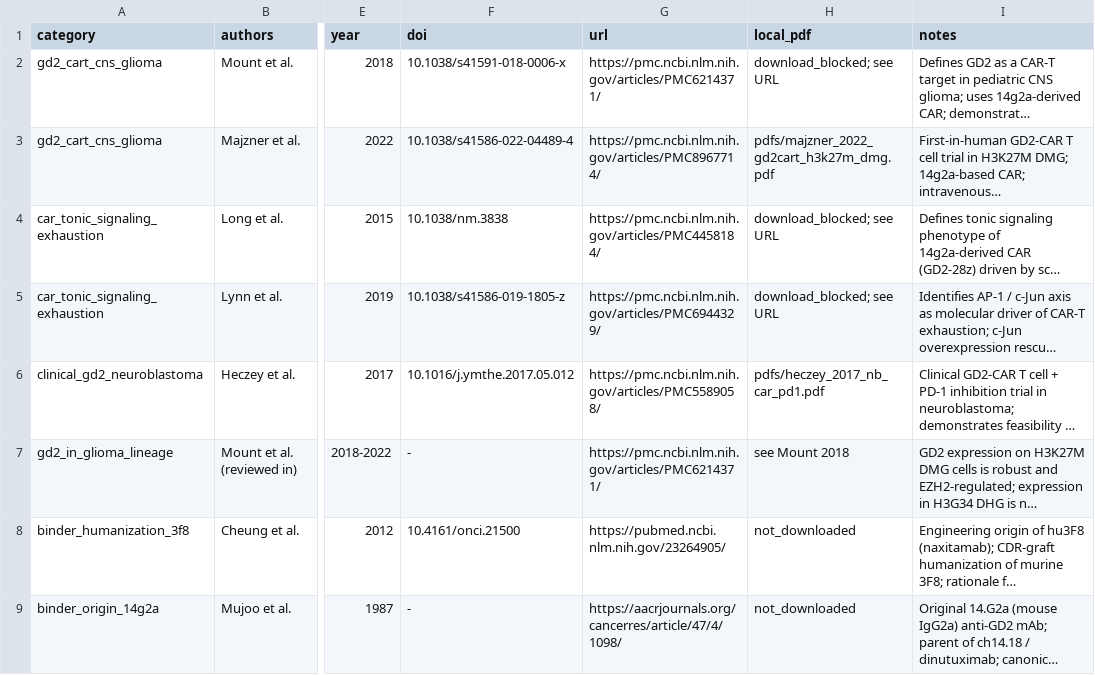
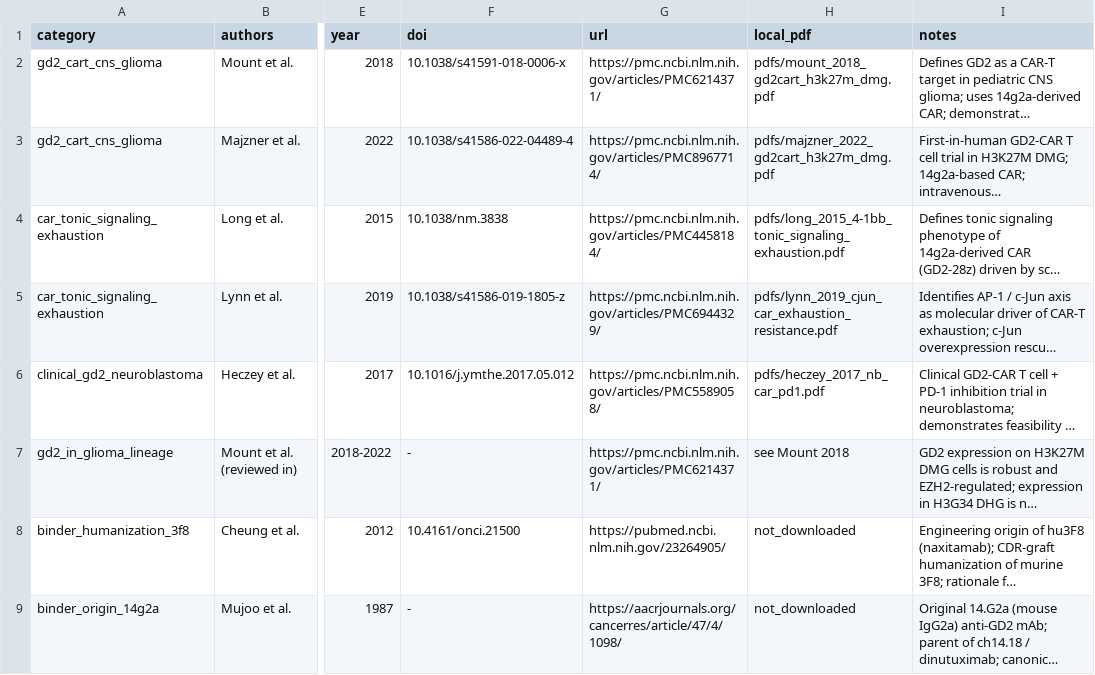
Before and after one commit to czchen1/lit-syn, a TSV file: papers/gd2-cart-pediatric-hgg/index.tsv, drawn as a sheet; only a part is shown, gaps mark what is left out; long unchanged cells end in …; the diff names each change by its address in the sheet, - before the commit and + after, or states it on an @@ line.

Commit message:
Download previously blocked PMC PDFs via PoW solver
Adds scripts/download_pmc_pdf.py, a pure-Python solver for PMC's cloudpmc-viewer-pow SHA-256 proof-of-work challenge. Uses it to fetch the three open-access PDFs in papers/gd2-cart-pediatric-hgg/index.tsv that were previously marked 'download_blocked; see URL': Mount 2018 (PMC6214371), Long 2015 (PMC4458184), Lynn 2019 (PMC6944329). Updates the index.tsv local_pdf column and revises the README to document the PoW handshake and downloader.

```diff
--- a/papers/gd2-cart-pediatric-hgg/index.tsv
+++ b/papers/gd2-cart-pediatric-hgg/index.tsv
-H2 (local_pdf): download_blocked; see URL
+H2 (local_pdf): pdfs/mount_2018_gd2cart_h3k27m_dmg.pdf
-H4 (local_pdf): download_blocked; see URL
+H4 (local_pdf): pdfs/long_2015_4-1bb_tonic_signaling_exhaustion.pdf
-H5 (local_pdf): download_blocked; see URL
+H5 (local_pdf): pdfs/lynn_2019_cjun_car_exhaustion_resistance.pdf
```
Also changed, not shown: 5 other files.
